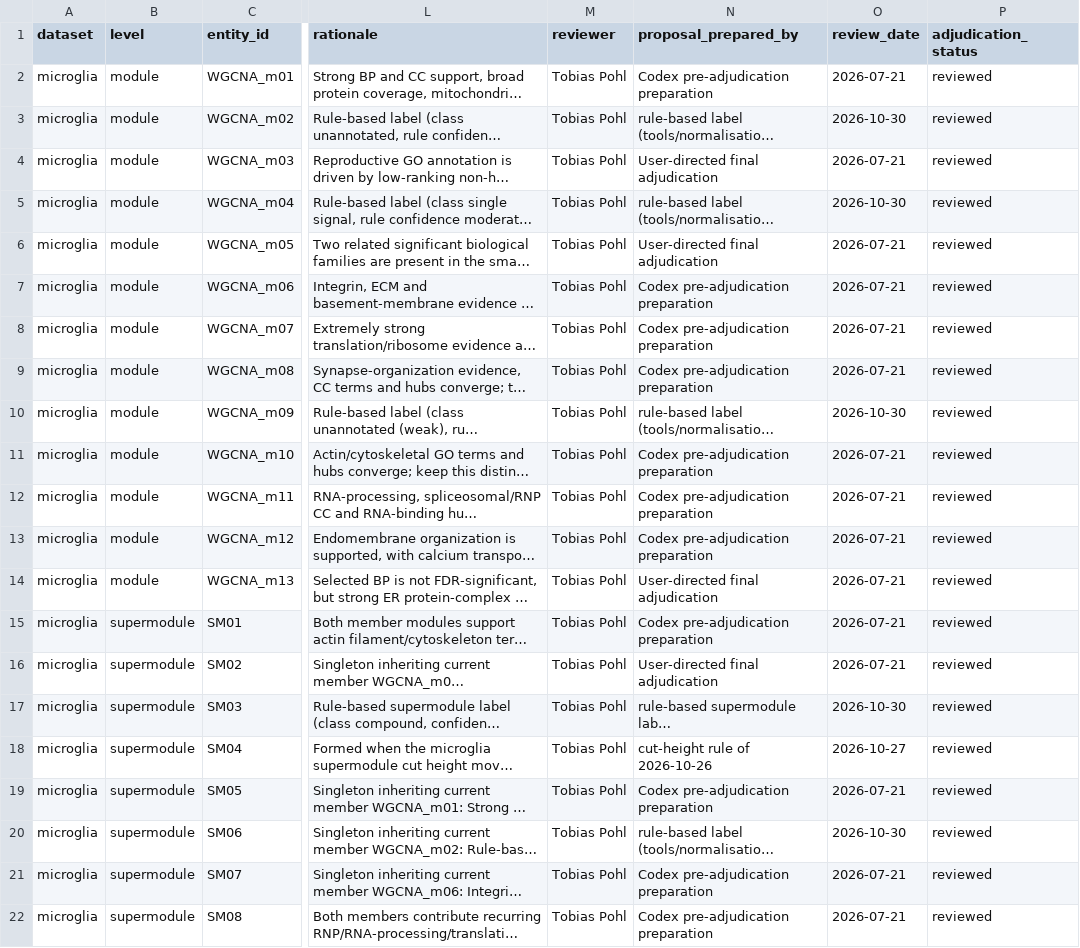
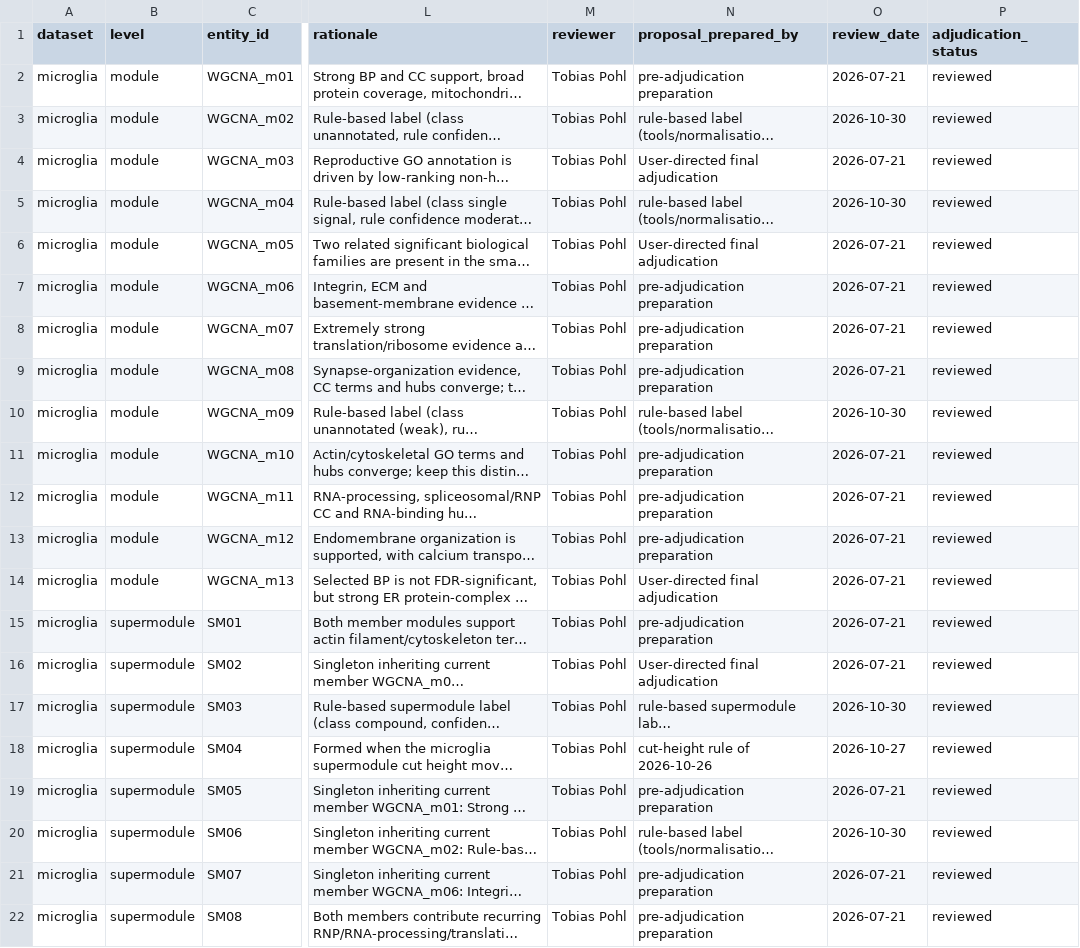
Before and after one commit to topohl/pRoteomics, a CSV file: config/wgcna_labels/microglia.csv, drawn as a sheet; only a part is shown, gaps mark what is left out; long unchanged cells end in …; the diff names each change by its address in the sheet, - before the commit and + after, or states it on an @@ line.

Commit message:
Drop tool names from label provenance, docs and .gitignore
The prepared-by column of the microglia label table and its pre-renormalisation reference copy, two file-contract notes and the audit workbook's creator field named the tool used to prepare them. Two .gitignore entries named folders that no longer exist anywhere.

Text only: no label, path or computed value changes. The edited label table still validates against the original microglia network.

```diff
--- a/config/wgcna_labels/microglia.csv
+++ b/config/wgcna_labels/microglia.csv
-N2 (proposal_prepared_by): Codex pre-adjudication preparation
+N2 (proposal_prepared_by): pre-adjudication preparation
-N7:N9 (proposal_prepared_by): Codex pre-adjudication preparation
+N7:N9 (proposal_prepared_by): pre-adjudication preparation
-N11:N13 (proposal_prepared_by): Codex pre-adjudication preparation
+N11:N13 (proposal_prepared_by): pre-adjudication preparation
-N15 (proposal_prepared_by): Codex pre-adjudication preparation
+N15 (proposal_prepared_by): pre-adjudication preparation
-N19 (proposal_prepared_by): Codex pre-adjudication preparation
+N19 (proposal_prepared_by): pre-adjudication preparation
-N21:N22 (proposal_prepared_by): Codex pre-adjudication preparation
+N21:N22 (proposal_prepared_by): pre-adjudication preparation
```
Also changed, not shown: config/wgcna_labels/reference_pre_renormalisation_2026-10-19/microglia.csv, docs/file_contracts.tsv, 2 other files.
